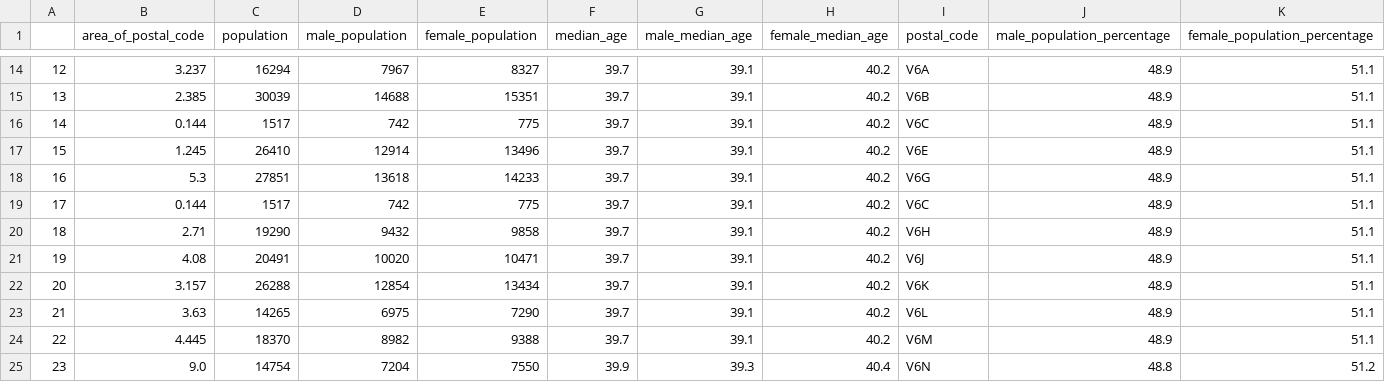
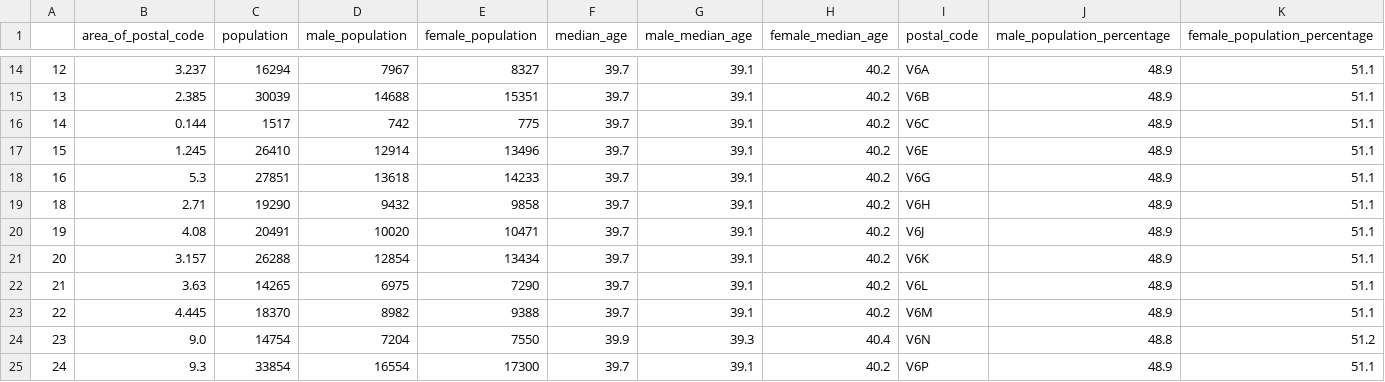
Before and after one commit to BadeJoey/Web_Scraping_Side_Project, a CSV file: population_data_vancouver_clean.csv, drawn as a sheet; only a part is shown, gaps mark what is left out; the shorter side is filled out with more unchanged rows; the diff names each change by its address in the sheet, - before the commit and + after, or states it on an @@ line.

```diff
--- a/population_data_vancouver_clean.csv
+++ b/population_data_vancouver_clean.csv
-row 19: 17 | 0.144 | 1517 | 742 | 775 | 39.7 | 39.1 | 40.2 | V6C | 48.9 | 51.1
```
Also changed, not shown: population_data_vancouver.csv.
